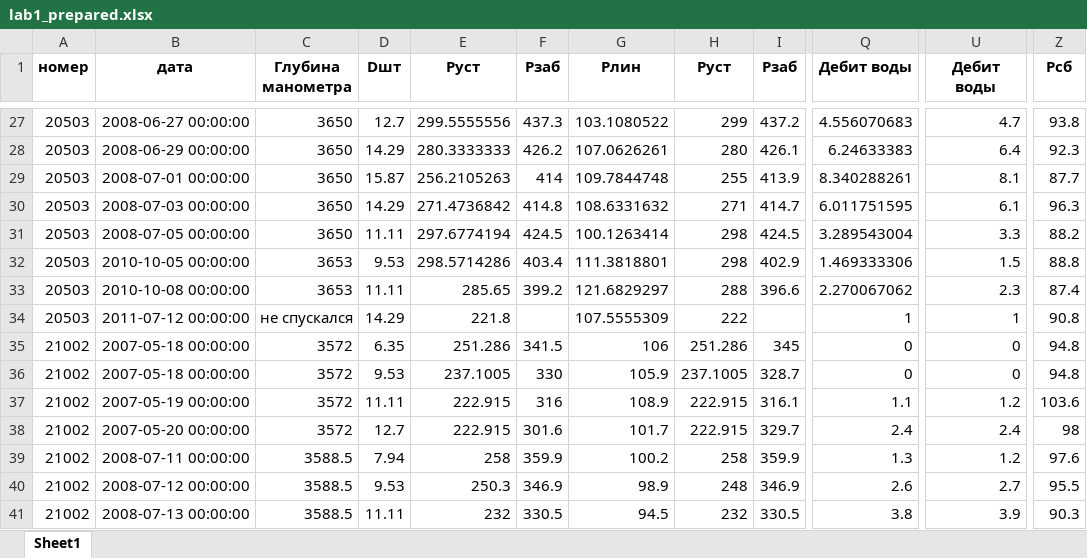
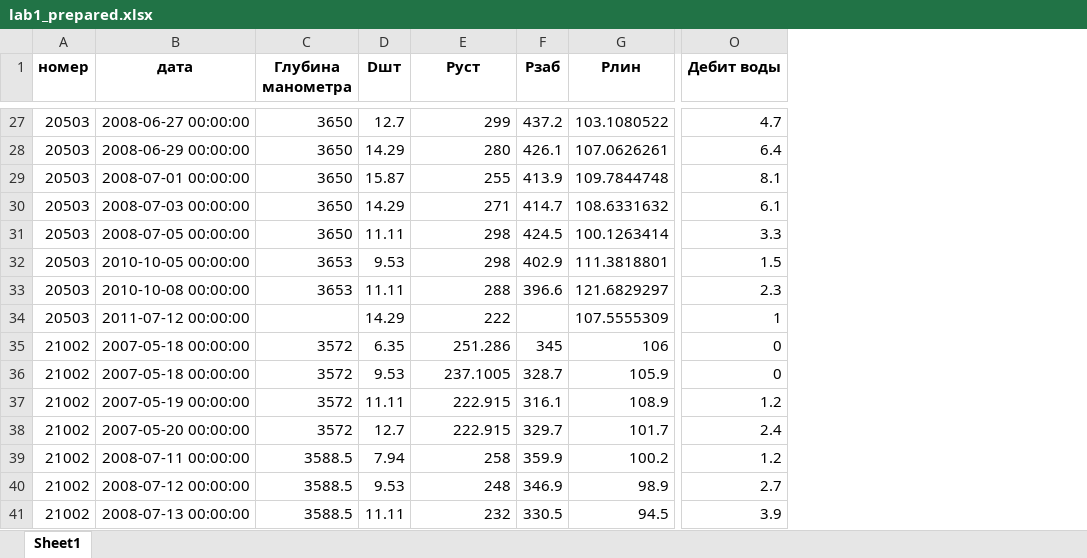
Before and after one commit to myPar/ML, an Excel workbook: TPNN/data_sets/lab1_prepared.xlsx, sheet Sheet1, drawn as a sheet; only a part is shown, gaps mark what is left out; values as stored, in another font and other column widths than the file's, no borders; removed rows and columns are numbered as before the commit, all else as after; the diff covers the shown part only; the diff names each change by its address in the sheet, - before the commit and + after, or states it on an @@ line.

```diff
--- a/TPNN/data_sets/lab1_prepared.xlsx (sheet Sheet1)
+++ b/TPNN/data_sets/lab1_prepared.xlsx (sheet Sheet1)
-column H (Руст), rows 27-41: 299 | 280 | 255 | 271 | 298 | 298 | 288 | 222 | 251.286 | 237.1005 | 222.915 | 222.915 | 258 | 248 | 232
-column I (Рзаб), rows 27-41: 437.2 | 426.1 | 413.9 | 414.7 | 424.5 | 402.9 | 396.6 |  | 345 | 328.7 | 316.1 | 329.7 | 359.9 | 346.9 | 330.5
-column U (Дебит воды), rows 27-41: 4.7 | 6.4 | 8.1 | 6.1 | 3.3 | 1.5 | 2.3 | 1 | 0 | 0 | 1.2 | 2.4 | 1.2 | 2.7 | 3.9
-column Z (Pсб), rows 27-41: 93.8 | 92.3 | 87.7 | 96.3 | 88.2 | 88.8 | 87.4 | 90.8 | 94.8 | 94.8 | 103.6 | 98 | 97.6 | 95.5 | 90.3
-E27 (Руст): 299.5555556
+E27 (Руст): 299
-F27 (Рзаб): 437.3
+F27 (Рзаб): 437.2
-O27 (Дебит воды): 4.556070683
+O27 (Дебит воды): 4.7
-E28 (Руст): 280.3333333
+E28 (Руст): 280
-F28 (Рзаб): 426.2
+F28 (Рзаб): 426.1
-O28 (Дебит воды): 6.24633383
+O28 (Дебит воды): 6.4
-E29 (Руст): 256.2105263
+E29 (Руст): 255
-F29 (Рзаб): 414
+F29 (Рзаб): 413.9
-O29 (Дебит воды): 8.340288261
+O29 (Дебит воды): 8.1
-E30 (Руст): 271.4736842
+E30 (Руст): 271
-F30 (Рзаб): 414.8
+F30 (Рзаб): 414.7
-O30 (Дебит воды): 6.011751595
+O30 (Дебит воды): 6.1
-E31 (Руст): 297.6774194
+E31 (Руст): 298
-O31 (Дебит воды): 3.289543004
+O31 (Дебит воды): 3.3
-E32 (Руст): 298.5714286
+E32 (Руст): 298
-F32 (Рзаб): 403.4
+F32 (Рзаб): 402.9
-O32 (Дебит воды): 1.469333306
+O32 (Дебит воды): 1.5
-E33 (Руст): 285.65
+E33 (Руст): 288
-F33 (Рзаб): 399.2
+F33 (Рзаб): 396.6
-O33 (Дебит воды): 2.270067062
+O33 (Дебит воды): 2.3
-C34 (Глубина манометра): не спускался
+C34 (Глубина манометра): (empty)
-E34 (Руст): 221.8
+E34 (Руст): 222
-F35 (Рзаб): 341.5
+F35 (Рзаб): 345
-F36 (Рзаб): 330
+F36 (Рзаб): 328.7
-F37 (Рзаб): 316
+F37 (Рзаб): 316.1
-O37 (Дебит воды): 1.1
+O37 (Дебит воды): 1.2
-F38 (Рзаб): 301.6
+F38 (Рзаб): 329.7
-O39 (Дебит воды): 1.3
+O39 (Дебит воды): 1.2
-E40 (Руст): 250.3
+E40 (Руст): 248
-O40 (Дебит воды): 2.6
+O40 (Дебит воды): 2.7
-O41 (Дебит воды): 3.8
+O41 (Дебит воды): 3.9
```
Also changed, not shown: 169 edited cells elsewhere in this sheet, 3 other files.
